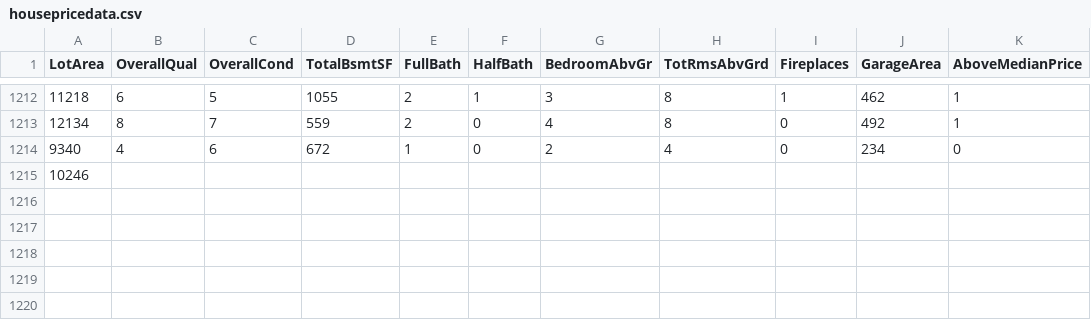
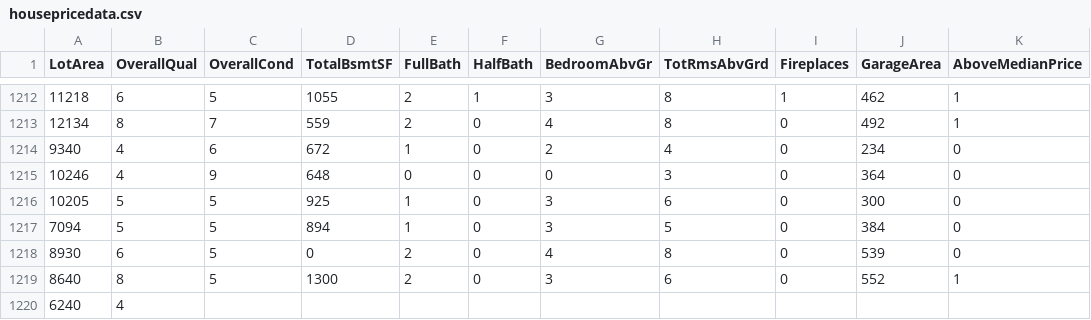
Before and after one commit to reapersy/advanced-neural-net-library, a CSV file: Examples/HousepricesPython/dataset/housepricedata.csv, drawn as a sheet; only a part is shown, gaps mark what is left out; removed rows and columns are numbered as before the commit, all else as after; the diff names each change by its address in the sheet, - before the commit and + after, or states it on an @@ line.

```diff
--- a/Examples/HousepricesPython/dataset/housepricedata.csv
+++ b/Examples/HousepricesPython/dataset/housepricedata.csv
-row 1215: 10246
+row 1215: 10246 | 4 | 9 | 648 | 0 | 0 | 0 | 3 | 0 | 364 | 0
+row 1216: 10205 | 5 | 5 | 925 | 1 | 0 | 3 | 6 | 0 | 300 | 0
+row 1217: 7094 | 5 | 5 | 894 | 1 | 0 | 3 | 5 | 0 | 384 | 0
+row 1218: 8930 | 6 | 5 | 0 | 2 | 0 | 4 | 8 | 0 | 539 | 0
+row 1219: 8640 | 8 | 5 | 1300 | 2 | 0 | 3 | 6 | 0 | 552 | 1
+row 1220: 6240 | 4
```
